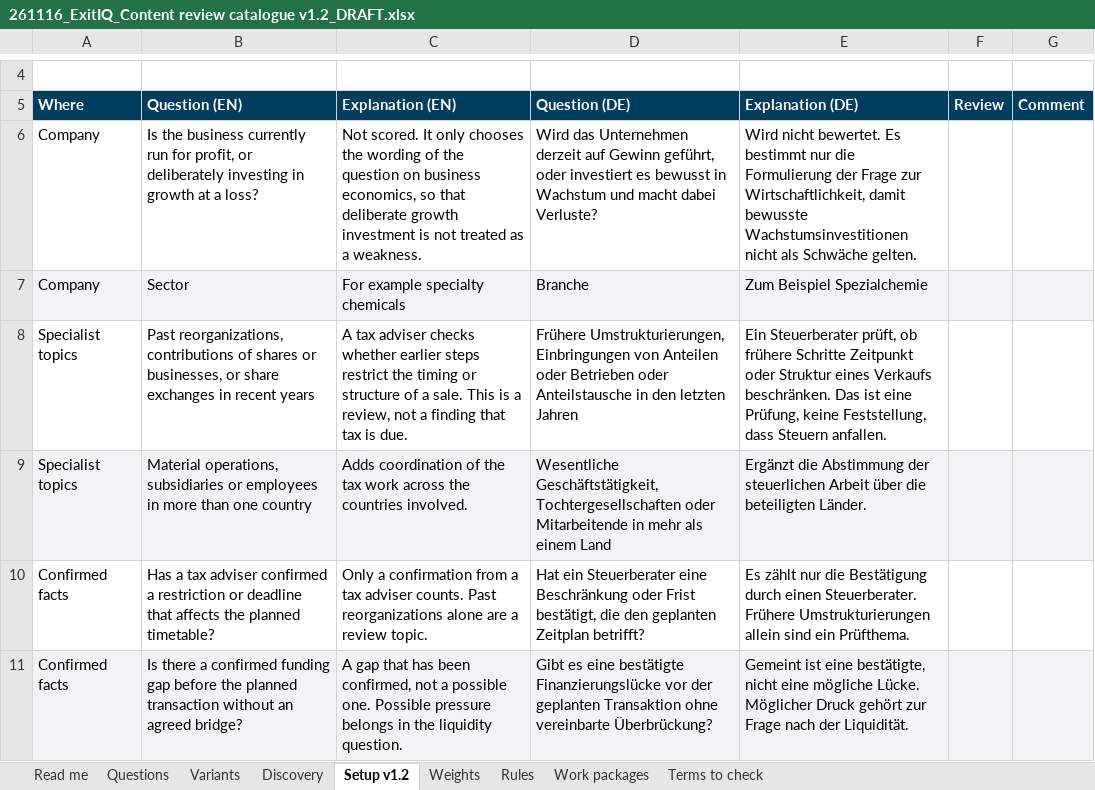
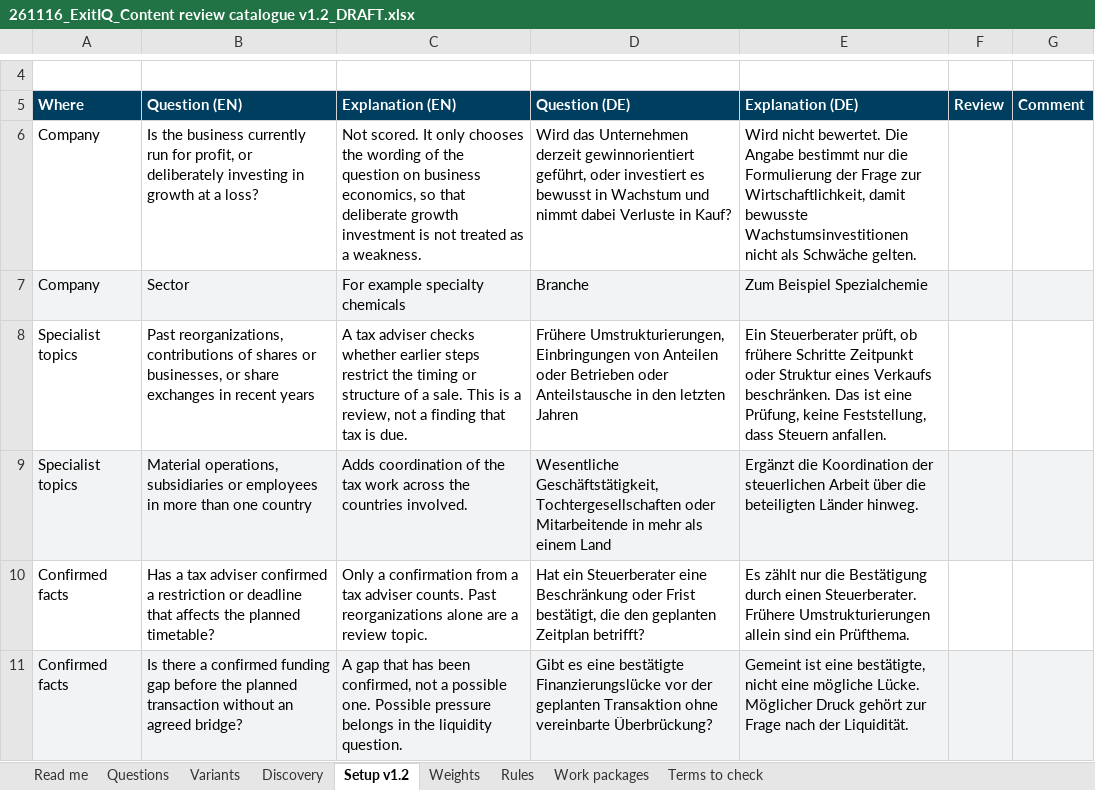
Before and after one commit to esma1222/ExitIQ, an Excel workbook: docs/review/261116_ExitIQ_Content review catalogue v1.2_DRAFT.xlsx, sheet Setup v1.2, drawn as a sheet; only a part is shown, gaps mark what is left out; values as stored, in another font and other column widths than the file's, no borders; charts and pictures not drawn; the diff names each change by its address in the sheet, - before the commit and + after, or states it on an @@ line.

```diff
--- a/docs/review/261116_ExitIQ_Content review catalogue v1.2_DRAFT.xlsx (sheet Setup v1.2)
+++ b/docs/review/261116_ExitIQ_Content review catalogue v1.2_DRAFT.xlsx (sheet Setup v1.2)
-D6 (Question (DE)): …Unternehmen derzeit auf Gewinn geführt, oder investiert es bewusst in Wachstum und macht dabei Verluste?
+D6 (Question (DE)): …Unternehmen derzeit gewinnorientiert geführt, oder investiert es bewusst in Wachstum und nimmt dabei Verluste in Kauf?
-E6 (Explanation (DE)): …nicht bewertet. Es bestimmt nur…
+E6 (Explanation (DE)): …nicht bewertet. Die Angabe bestimmt nur…
-E9 (Explanation (DE)): Ergänzt die Abstimmung der steuerlichen Arbeit über die beteiligten Länder.
+E9 (Explanation (DE)): Ergänzt die Koordination der steuerlichen Arbeit über die beteiligten Länder hinweg.
```
Also changed, not shown: sheet Questions, sheet Work packages, sheet Rules, 15 other files.
